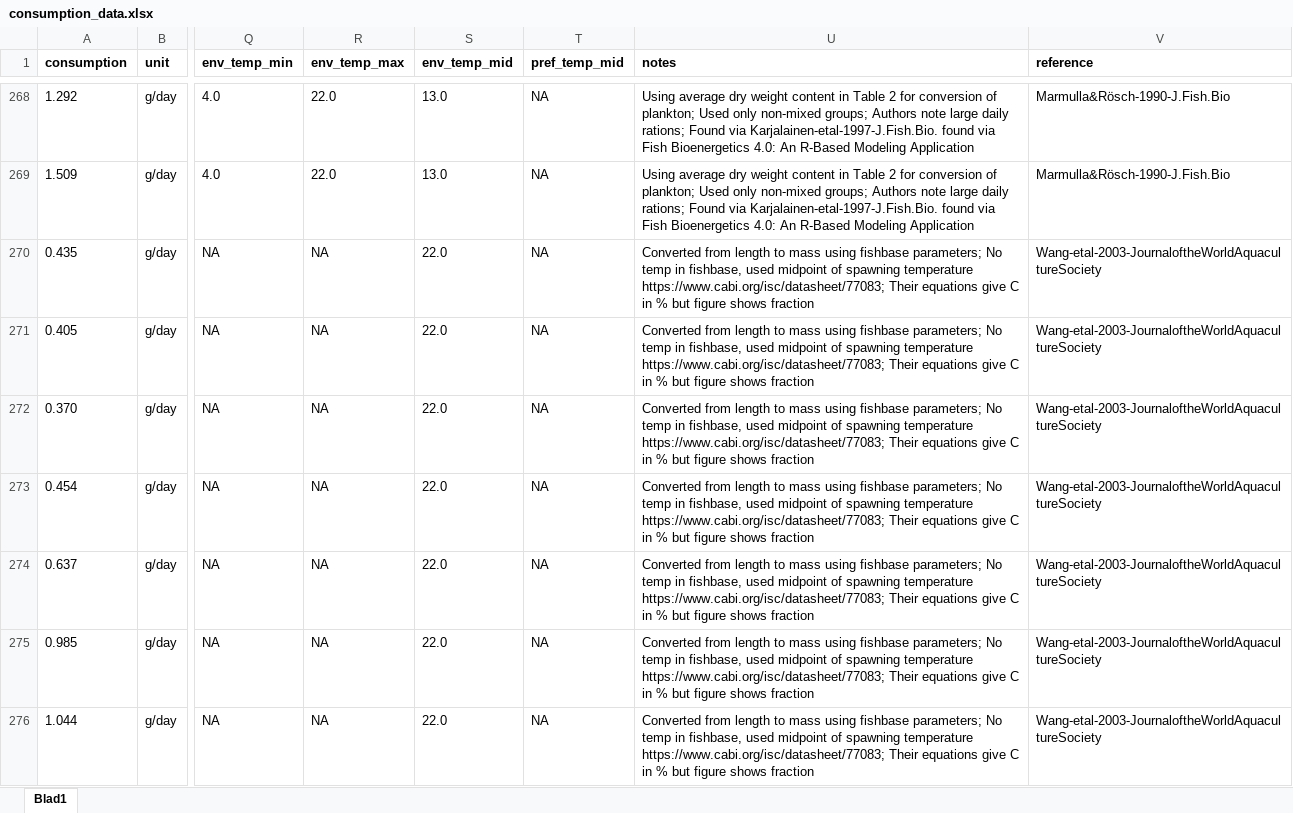
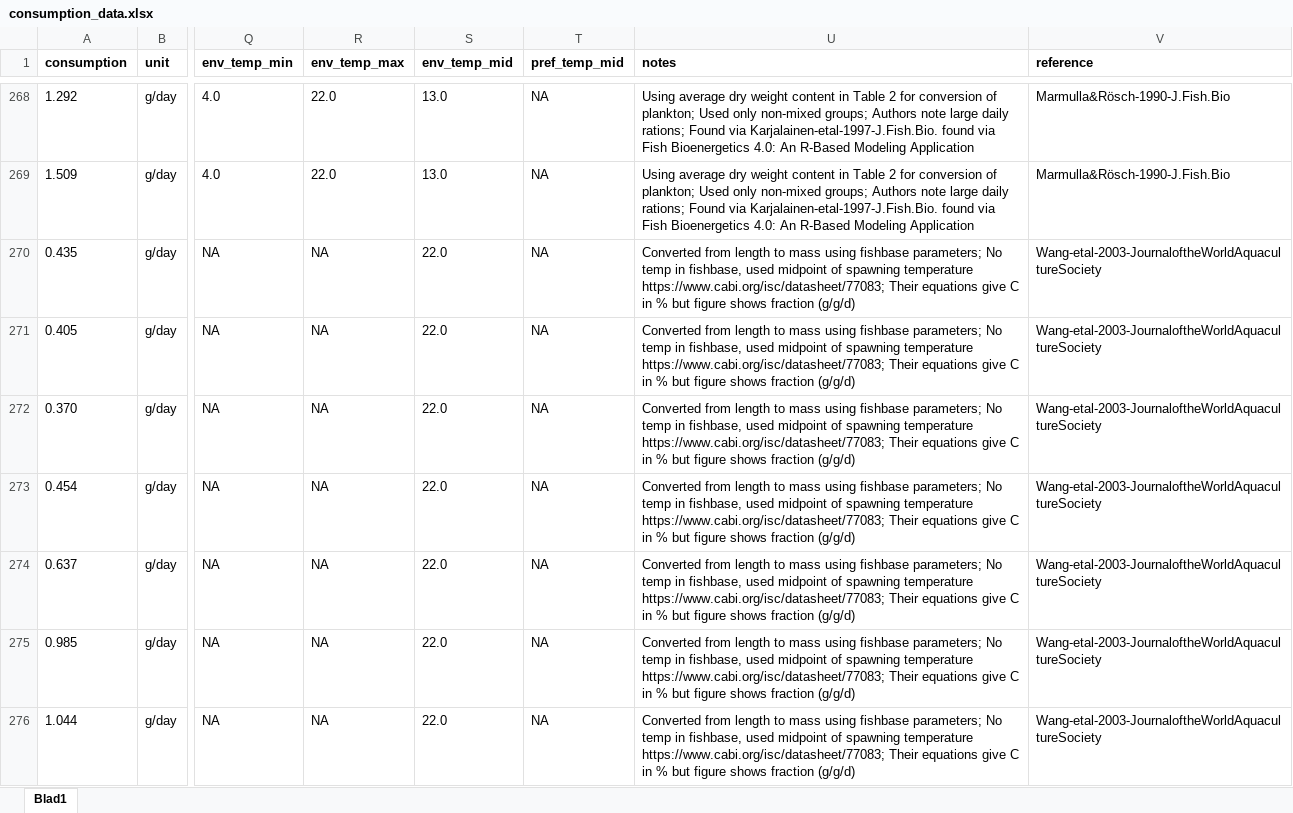
Before and after one commit to maxlindmark/scaling, an Excel workbook: data/consumption_data.xlsx, sheet Blad1, drawn as a sheet; only a part is shown, gaps mark what is left out; values as stored, in another font and other column widths than the file's, no borders; the diff covers the shown part only; the diff names each change by its address in the sheet, - before the commit and + after, or states it on an @@ line.

```diff
--- a/data/consumption_data.xlsx (sheet Blad1)
+++ b/data/consumption_data.xlsx (sheet Blad1)
-U270:U276 (notes): …shows fraction
+U270:U276 (notes): …shows fraction (g/g/d)
```
Also changed, not shown: 143 edited cells elsewhere in this sheet, data/growth_data.xlsx, data/metabolism_data.xlsx, 52 other files.
